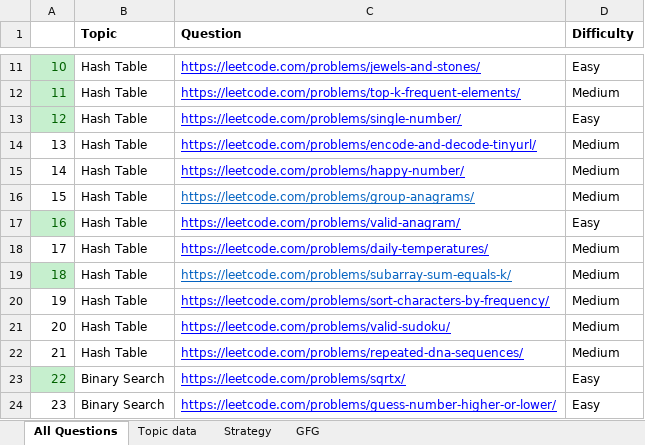
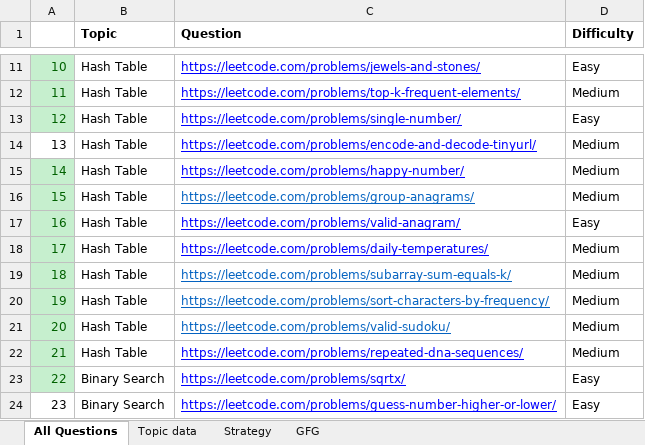
Before and after one commit to codebotx/LC-200, an Excel workbook: Leetcode Questions - 200.xlsx, sheet All Questions, drawn as a sheet; only a part is shown, gaps mark what is left out; values as stored, in another font and other column widths than the file's, no borders; the diff names each change by its address in the sheet, - before the commit and + after, or states it on an @@ line.

```diff
--- a/Leetcode Questions - 200.xlsx (sheet All Questions)
+++ b/Leetcode Questions - 200.xlsx (sheet All Questions)
@@ A15:A16 fill: none → #C6EFCE, text colour: black → #006100 @@
@@ A18 fill: none → #C6EFCE, text colour: black → #006100 @@
@@ A20:A22 fill: none → #C6EFCE, text colour: black → #006100 @@
-C20:C21 text colour: #0000FF
+C20:C21 text colour: #0563C1
```
Also changed, not shown: 7 other files.
